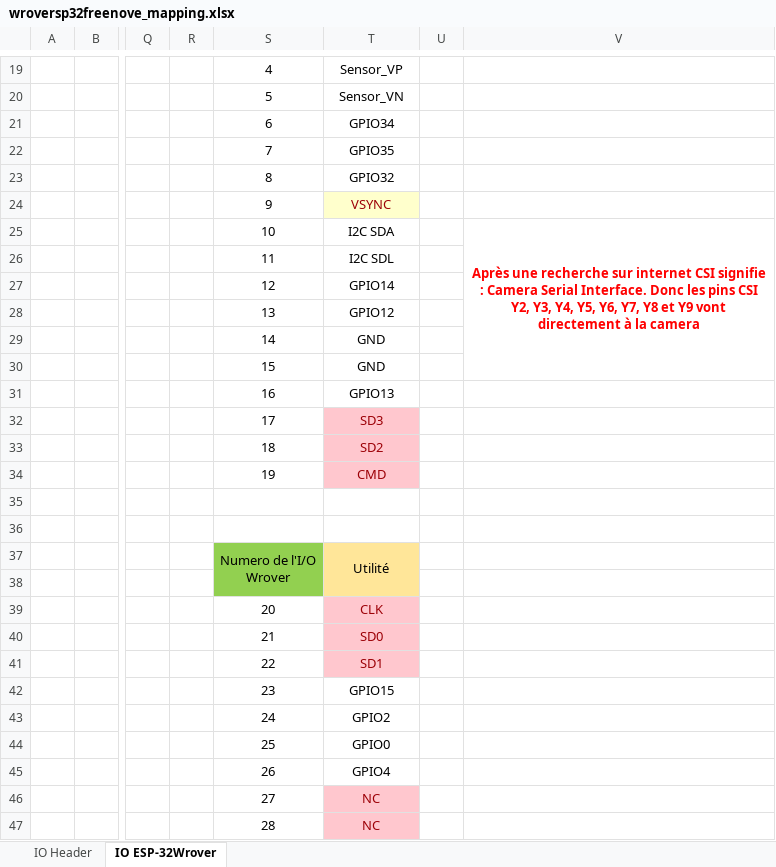
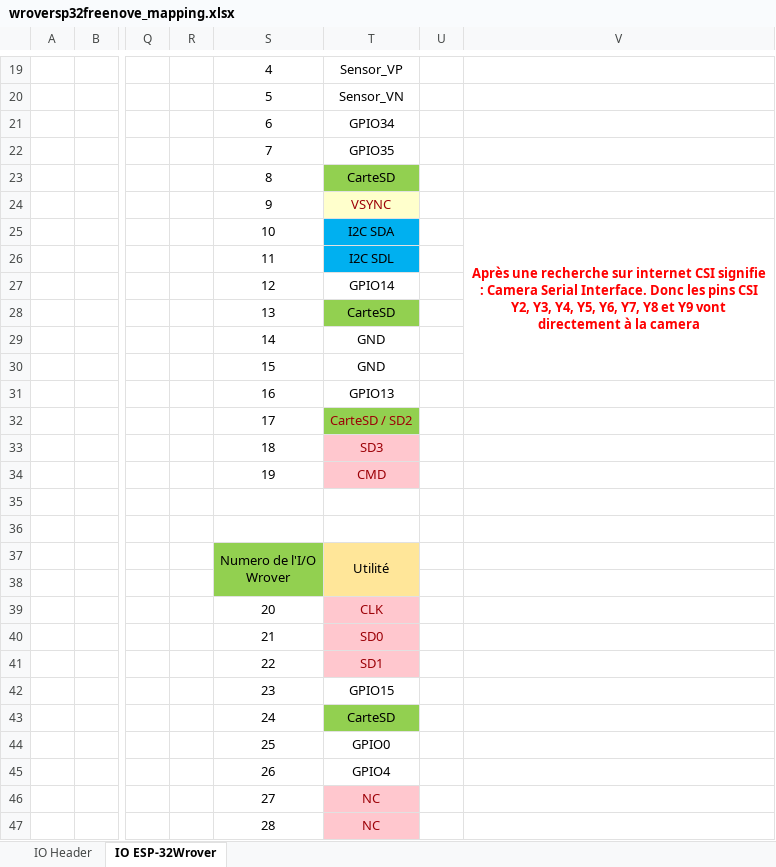
Before and after one commit to superneyluj/iFrelon, an Excel workbook: Freenove_ESP32_WROVER_Board-main/wroversp32freenove_mapping.xlsx, sheet IO ESP-32Wrover, drawn as a sheet; only a part is shown, gaps mark what is left out; values as stored, in another font and other column widths than the file's, no borders; charts and pictures not drawn; the diff names each change by its address in the sheet, - before the commit and + after, or states it on an @@ line.

```diff
--- a/Freenove_ESP32_WROVER_Board-main/wroversp32freenove_mapping.xlsx (sheet IO ESP-32Wrover)
+++ b/Freenove_ESP32_WROVER_Board-main/wroversp32freenove_mapping.xlsx (sheet IO ESP-32Wrover)
-T23: GPIO32
+T23: CarteSD
-T23 fill: none
+T23 fill: #92D050
-T25:T26 fill: none
+T25:T26 fill: #00B0F0
-T28: GPIO12
+T28: CarteSD
-T28 fill: none
+T28 fill: #92D050
-T32: SD3
+T32: CarteSD / SD2
-T32 fill: #FFC7CE
+T32 fill: #92D050
-T33: SD2
+T33: SD3
-T43: GPIO2
+T43: CarteSD
-T43 fill: none
+T43 fill: #92D050
```
Also changed, not shown: 3 other files.
